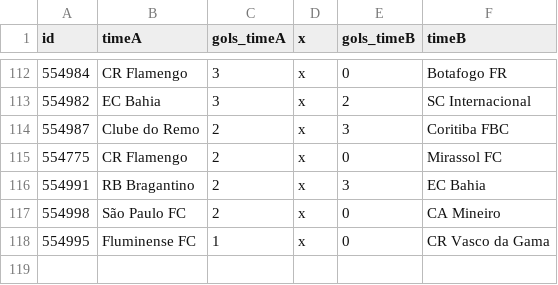
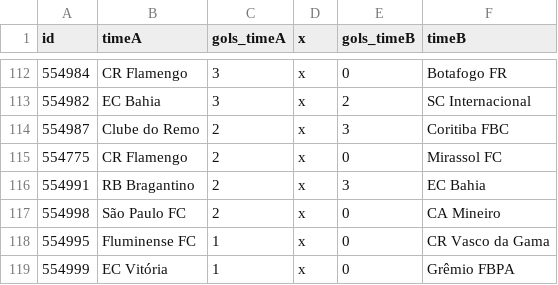
Before and after one commit to caburu/atualizador-resultados-partidas, a CSV file: brasil.csv, drawn as a sheet; only a part is shown, gaps mark what is left out; the diff names each change by its address in the sheet, - before the commit and + after, or states it on an @@ line.

Commit message:
Update brasil.csv com resultados de ontem

```diff
--- a/brasil.csv
+++ b/brasil.csv
+row 119: 554999 | EC Vitória | 1 | x | 0 | Grêmio FBPA
```
